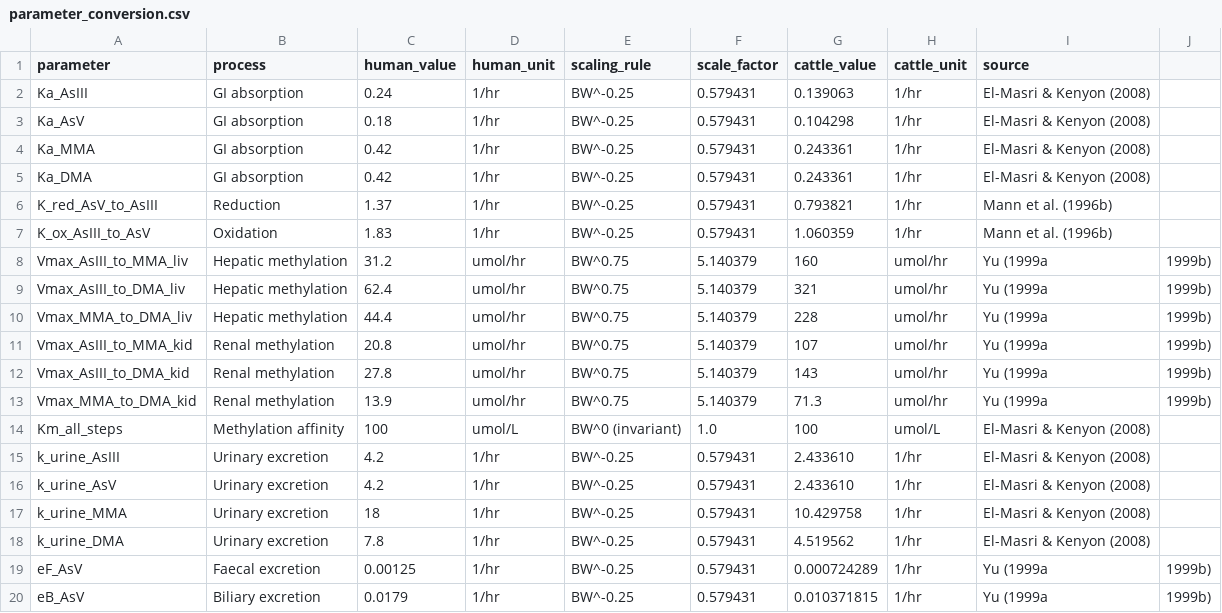
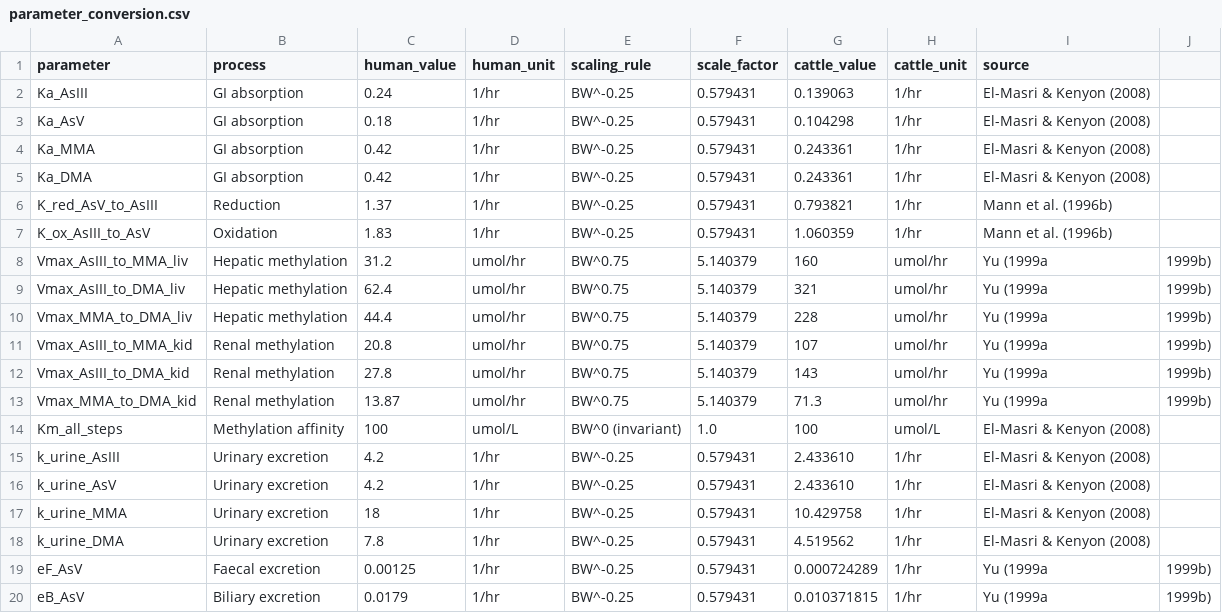
Before and after one commit to lovriv/PBPK_ML_iAs_cattle_concentration, a CSV file: data/parameter_conversion.csv, drawn as a sheet.

```diff
--- a/data/parameter_conversion.csv
+++ b/data/parameter_conversion.csv
@@ -12,3 +12,3 @@ Vmax_AsIII_to_MMA_kid,Renal methylation,20.8,umol/hr,BW^0.75,5.140379,107,umol/h
 Vmax_AsIII_to_DMA_kid,Renal methylation,27.8,umol/hr,BW^0.75,5.140379,143,umol/hr,Yu (1999a,1999b)
-Vmax_MMA_to_DMA_kid,Renal methylation,13.9,umol/hr,BW^0.75,5.140379,71.3,umol/hr,Yu (1999a,1999b)
+Vmax_MMA_to_DMA_kid,Renal methylation,13.87,umol/hr,BW^0.75,5.140379,71.3,umol/hr,Yu (1999a,1999b)
 Km_all_steps,Methylation affinity,100,umol/L,BW^0 (invariant),1.0,100,umol/L,El-Masri & Kenyon (2008)
```
Also changed, not shown: 1 other file.
